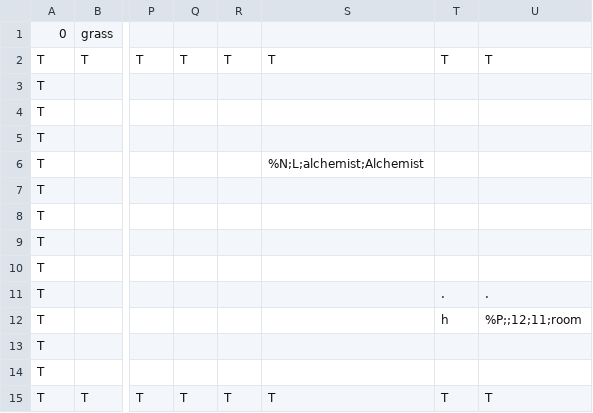
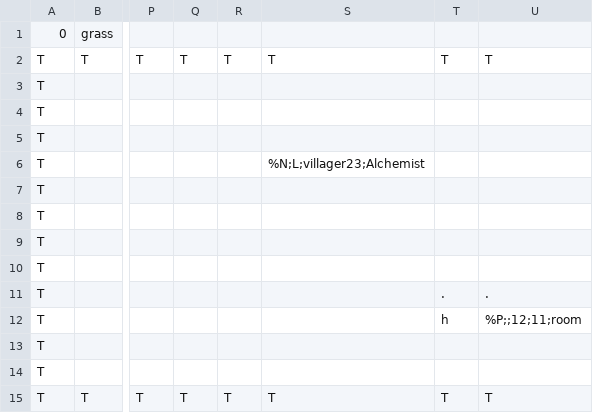
Before and after one commit to tmodell/The-Quincer-Chronicles-Toner-is-Low, a CSV file: src/world/lib/maps/test.csv, drawn as a sheet; only a part is shown, gaps mark what is left out; the diff names each change by its address in the sheet, - before the commit and + after, or states it on an @@ line.

```diff
--- a/src/world/lib/maps/test.csv
+++ b/src/world/lib/maps/test.csv
-S6: %N;L;alchemist;Alchemist
+S6: %N;L;villager23;Alchemist
```
Also changed, not shown: 1 other file.
